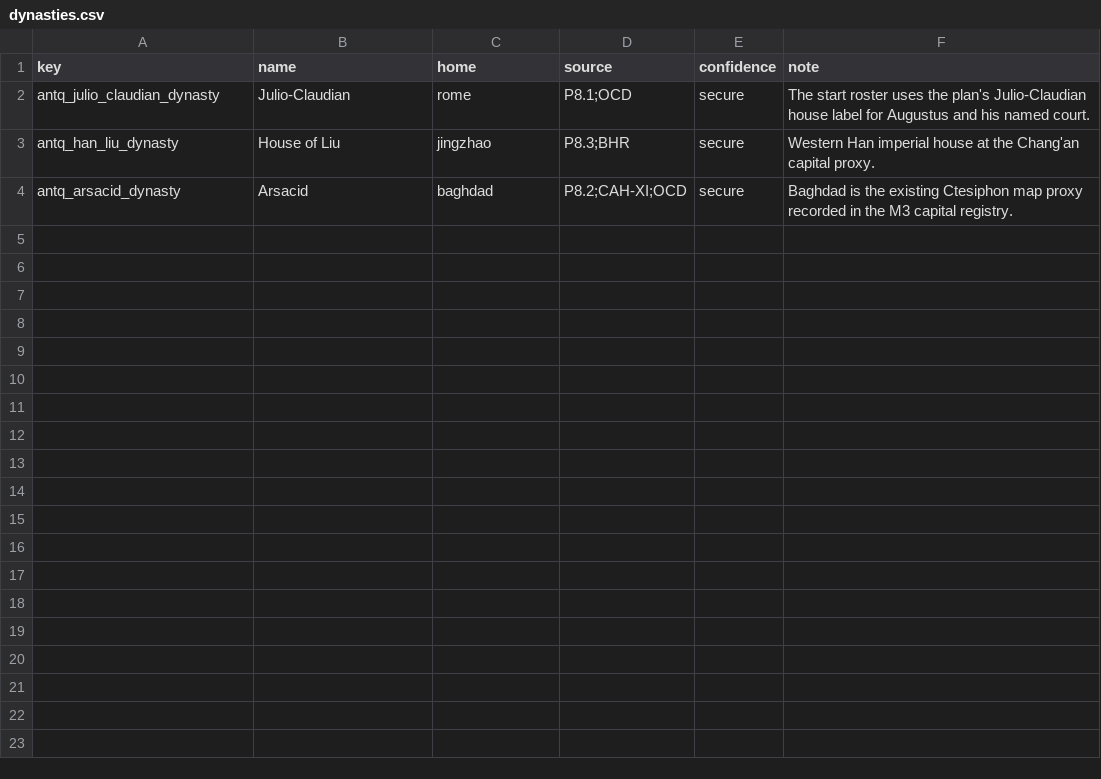
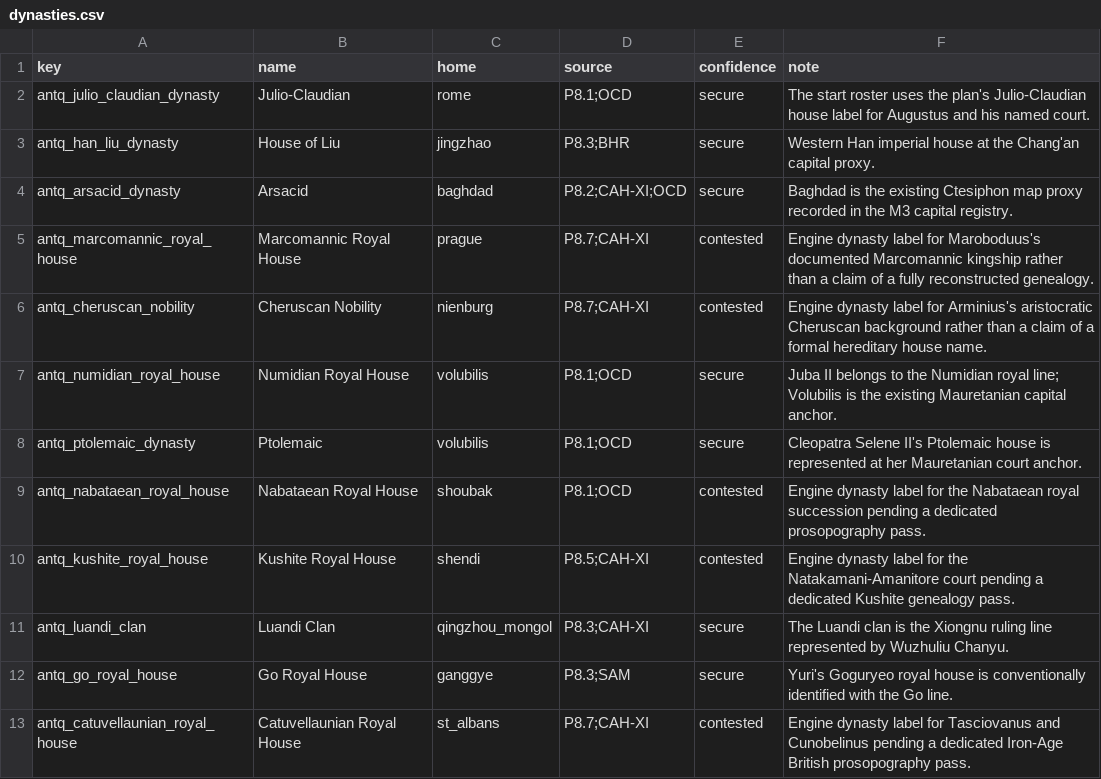
Before and after one commit to Rockydo/antiqvitas, a CSV file: docs/m6/dynasties.csv, drawn as a sheet; the diff names each change by its address in the sheet, - before the commit and + after, or states it on an @@ line.

```diff
--- a/docs/m6/dynasties.csv
+++ b/docs/m6/dynasties.csv
+row 5: antq_marcomannic_royal_house | Marcomannic Royal House | prague | P8.7;CAH-XI | contested | Engine dynasty label for Maroboduus's documented Marcomannic kingship rather than a claim of a fully reconstructed genealogy.
+row 6: antq_cheruscan_nobility | Cheruscan Nobility | nienburg | P8.7;CAH-XI | contested | Engine dynasty label for Arminius's aristocratic Cheruscan background rather than a claim of a formal hereditary house name.
+row 7: antq_numidian_royal_house | Numidian Royal House | volubilis | P8.1;OCD | secure | Juba II belongs to the Numidian royal line; Volubilis is the existing Mauretanian capital anchor.
+row 8: antq_ptolemaic_dynasty | Ptolemaic | volubilis | P8.1;OCD | secure | Cleopatra Selene II's Ptolemaic house is represented at her Mauretanian court anchor.
+row 9: antq_nabataean_royal_house | Nabataean Royal House | shoubak | P8.1;OCD | contested | Engine dynasty label for the Nabataean royal succession pending a dedicated prosopography pass.
+row 10: antq_kushite_royal_house | Kushite Royal House | shendi | P8.5;CAH-XI | contested | Engine dynasty label for the Natakamani-Amanitore court pending a dedicated Kushite genealogy pass.
+row 11: antq_luandi_clan | Luandi Clan | qingzhou_mongol | P8.3;CAH-XI | secure | The Luandi clan is the Xiongnu ruling line represented by Wuzhuliu Chanyu.
+row 12: antq_go_royal_house | Go Royal House | ganggye | P8.3;SAM | secure | Yuri's Goguryeo royal house is conventionally identified with the Go line.
+row 13: antq_catuvellaunian_royal_house | Catuvellaunian Royal House | st_albans | P8.7;CAH-XI | contested | Engine dynasty label for Tasciovanus and Cunobelinus pending a dedicated Iron-Age British prosopography pass.
```
Also changed, not shown: docs/m6/characters.csv, docs/m6/governments.csv, 20 other files.
